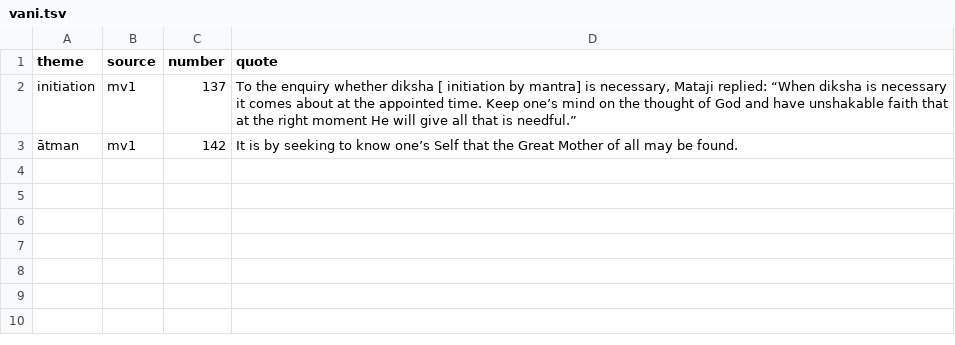
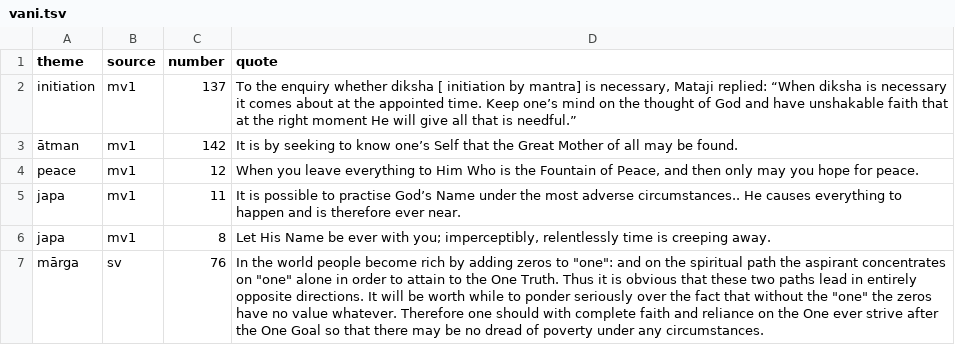
Before and after one commit to semrigpa/semrigpa.github.io, a TSV file: vani.tsv, drawn as a sheet; the diff names each change by its address in the sheet, - before the commit and + after, or states it on an @@ line.

Commit message:
Add files via upload

```diff
--- a/vani.tsv
+++ b/vani.tsv
+row 4: peace | mv1 | 12 | When you leave everything to Him Who is the Fountain of Peace, and then only may you hope for peace.
+row 5: japa | mv1 | 11 | It is possible to practise God’s Name under the most adverse circumstances.. He causes everything to happen and is therefore ever near.
+row 6: japa | mv1 | 8 | Let His Name be ever with you; imperceptibly, relentlessly time is creeping away.
+row 7: mārga | sv | 76 | In the world people become rich by adding zeros to "one": and on the spiritual path the aspirant concentrates on "one" alone in order to attain to the One Truth. Thus it is obvious that these two paths lead in entirely opposite directions. It will be worth while to ponder seriously over the fact that without the "one" the zeros have no value whatever. Therefore one should with complete faith and reliance on the One ever strive after the One Goal so that there may be no dread of poverty under any circumstances.
```
